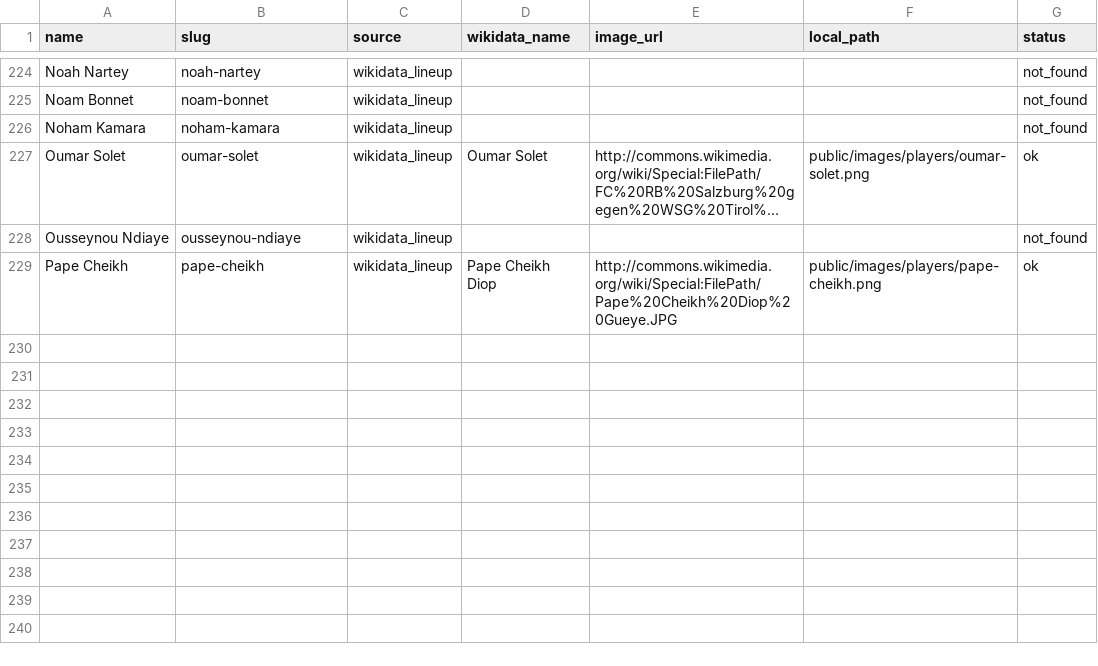
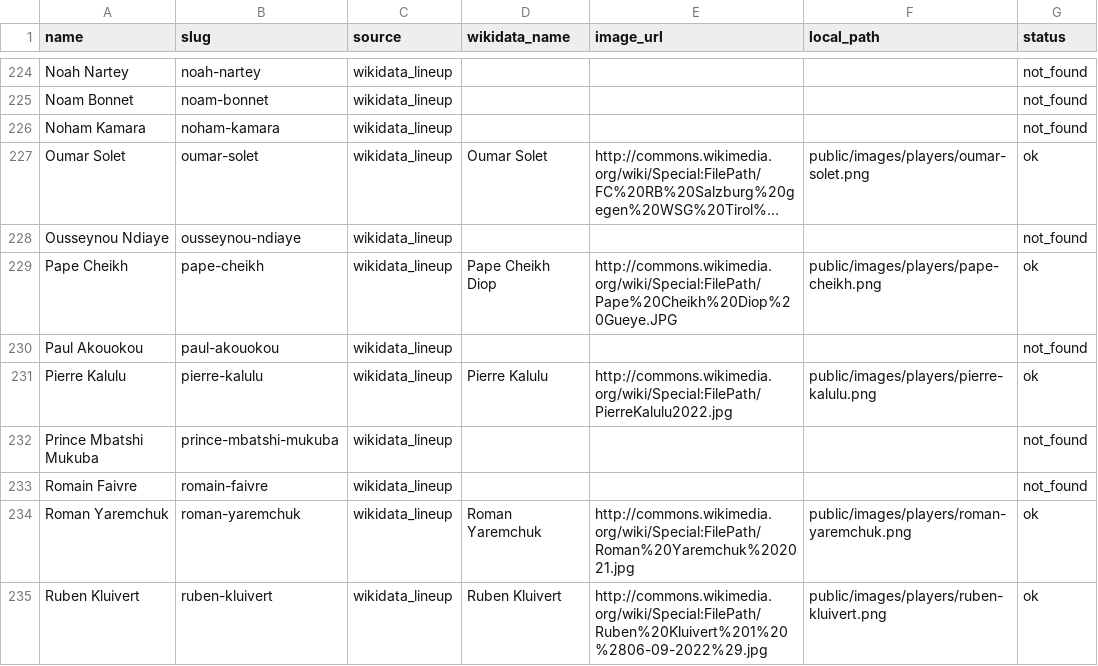
Before and after one commit to Naeldajani/OL_Project, a CSV file: data-research/csv/players_photos.csv, drawn as a sheet; only a part is shown, gaps mark what is left out; long unchanged cells end in ….

```diff
--- a/data-research/csv/players_photos.csv
+++ b/data-research/csv/players_photos.csv
@@ -229 +229,7 @@ Ousseynou Ndiaye,ousseynou-ndiaye,wikidata_lineup,,,,not_found
 Pape Cheikh,pape-cheikh,wikidata_lineup,Pape Cheikh Diop,http://commons.wikimedia.org/wiki/Special:FilePath/Pape%20Cheikh%20Diop%20Gueye.JPG,public/images/players/pape-cheikh.png,ok
+Paul Akouokou,paul-akouokou,wikidata_lineup,,,,not_found
+Pierre Kalulu,pierre-kalulu,wikidata_lineup,Pierre Kalulu,http://commons.wikimedia.org/wiki/Special:FilePath/PierreKalulu2022.jpg,public/images/players/pierre-kalulu.png,ok
+Prince Mbatshi Mukuba,prince-mbatshi-mukuba,wikidata_lineup,,,,not_found
+Romain Faivre,romain-faivre,wikidata_lineup,,,,not_found
+Roman Yaremchuk,roman-yaremchuk,wikidata_lineup,Roman Yaremchuk,http://commons.wikimedia.org/wiki/Special:FilePath/Roman%20Yaremchuk%202021.jpg,public/images/players/roman-yaremchuk.png,ok
+Ruben Kluivert,ruben-kluivert,wikidata_lineup,Ruben Kluivert,http://commons.wikimedia.org/wiki/Special:FilePath/Ruben%20Kluivert%201%20%2806-09-2022%29.jpg,public/images/players/ruben-kluivert.png,ok
```
Also changed, not shown: 3 other files.
